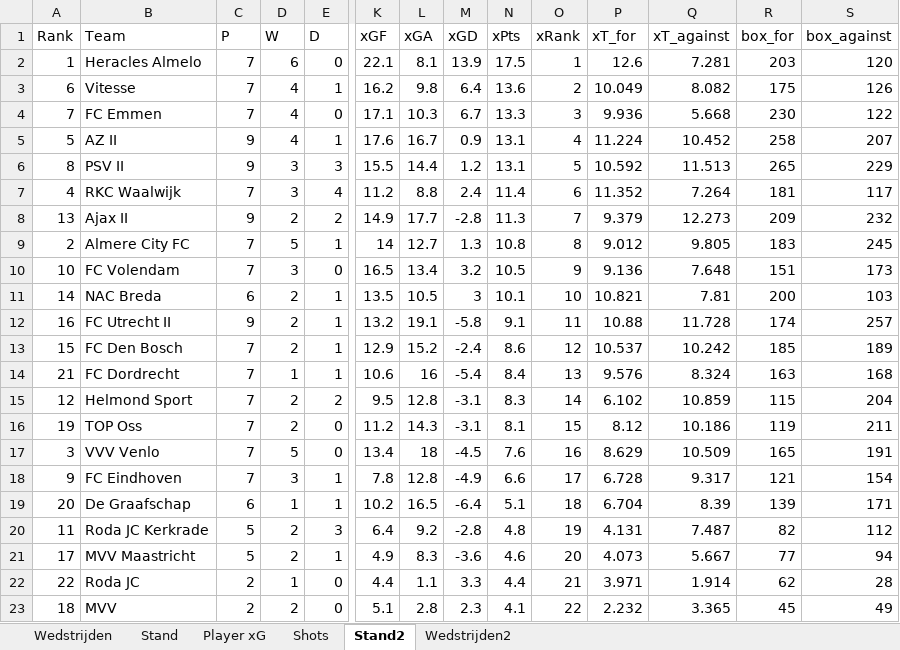
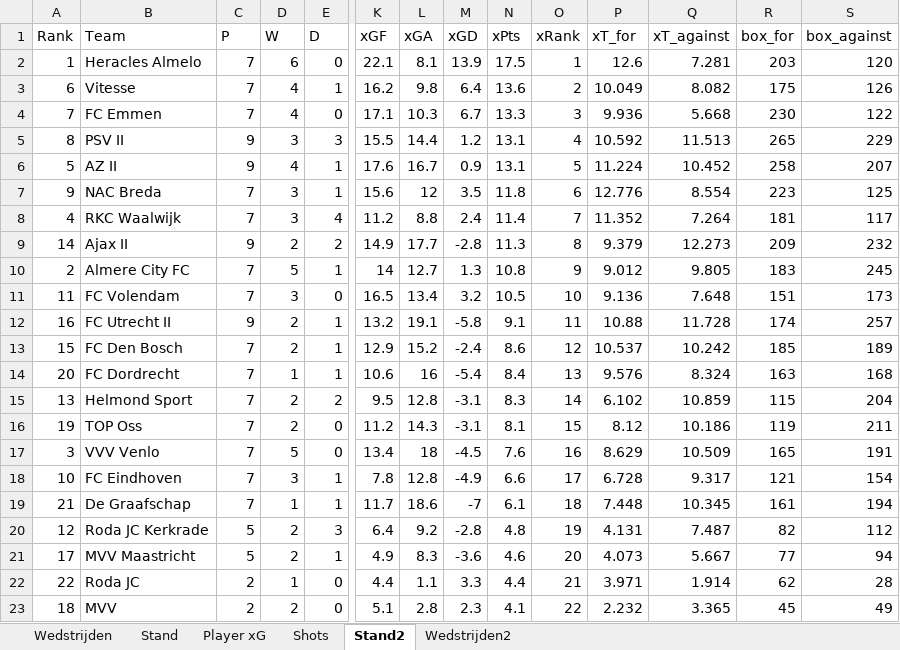
Before and after one commit to RobinKoetsier/plotrepo, an Excel workbook: data/KKDBas.xlsx, sheet Stand2, drawn as a sheet; only a part is shown, gaps mark what is left out; values as stored, in another font and other column widths than the file's, no borders; removed rows and columns are numbered as before the commit, all else as after; rows hold the shown columns only; the diff names each change by its address in the sheet, - before the commit and + after, or states it on an @@ line.

```diff
--- a/data/KKDBas.xlsx (sheet Stand2)
+++ b/data/KKDBas.xlsx (sheet Stand2)
-row 5: 5 | AZ II | 9 | 4 | 1 | 17.6 | 16.7 | 0.9 | 13.1 | 4 | 11.224 | 10.452 | 258 | 207
-O5 (xRank): 5
+O5 (xRank): 4
+row 6: 5 | AZ II | 9 | 4 | 1 | 17.6 | 16.7 | 0.9 | 13.1 | 5 | 11.224 | 10.452 | 258 | 207
+row 7: 9 | NAC Breda | 7 | 3 | 1 | 15.6 | 12 | 3.5 | 11.8 | 6 | 12.776 | 8.554 | 223 | 125
-O8 (xRank): 6
+O8 (xRank): 7
-A9 (Rank): 13
+A9 (Rank): 14
-O9 (xRank): 7
+O9 (xRank): 8
-O10 (xRank): 8
+O10 (xRank): 9
-A11 (Rank): 10
+A11 (Rank): 11
-O11 (xRank): 9
+O11 (xRank): 10
-row 11: 14 | NAC Breda | 6 | 2 | 1 | 13.5 | 10.5 | 3 | 10.1 | 10 | 10.821 | 7.81 | 200 | 103
-A14 (Rank): 21
+A14 (Rank): 20
-A15 (Rank): 12
+A15 (Rank): 13
-A18 (Rank): 9
+A18 (Rank): 10
-row 19: 20 | De Graafschap | 6 | 1 | 1 | 10.2 | 16.5 | -6.4 | 5.1 | 18 | 6.704 | 8.39 | 139 | 171
+row 19: 21 | De Graafschap | 7 | 1 | 1 | 11.7 | 18.6 | -7 | 6.1 | 18 | 7.448 | 10.345 | 161 | 194
-A20 (Rank): 11
+A20 (Rank): 12
```
Also changed, not shown: sheet Shots, sheet Player xG, sheet Stand, sheet Wedstrijden2, sheet Wedstrijden, data/KKD2526.xlsx.
